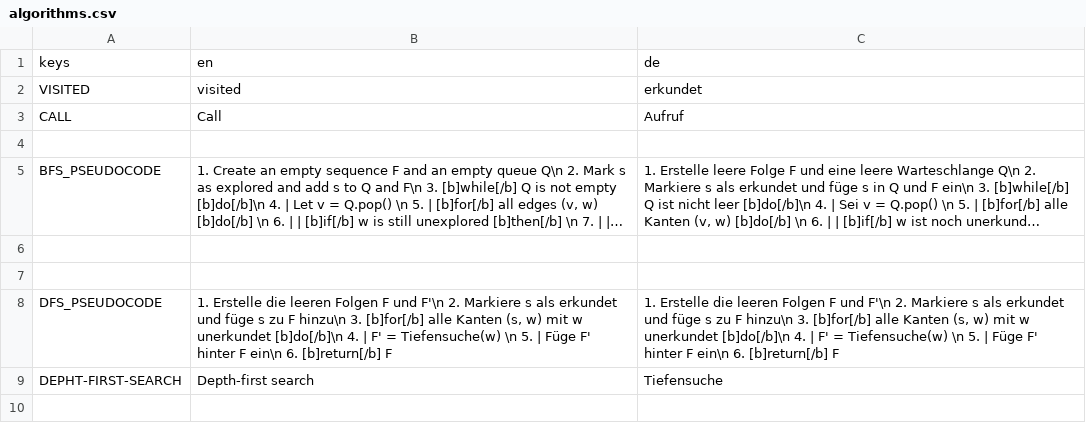
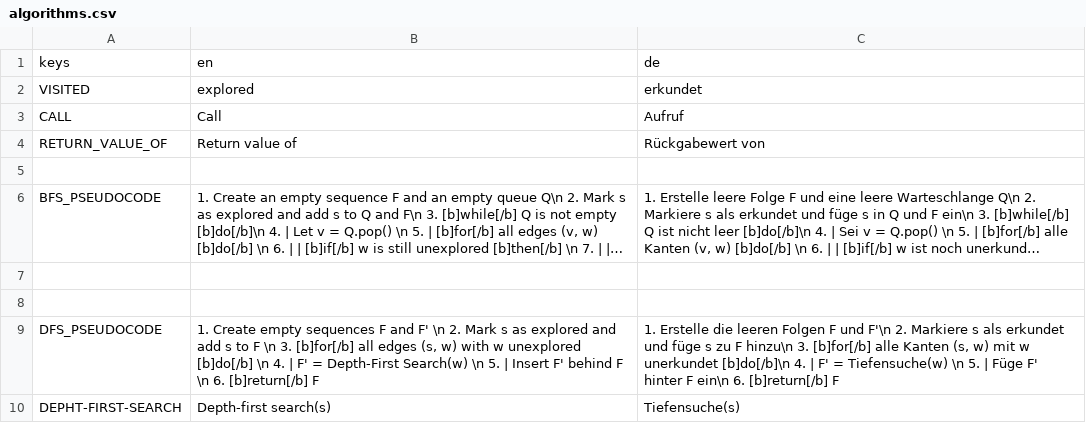
Before and after one commit to cppcake/visu_alpro, a CSV file: local/algorithms.csv, drawn as a sheet; long unchanged cells end in …; addresses are those after the commit; the diff names each change by its address in the sheet, - before the commit and + after, or states it on an @@ line.

```diff
--- a/local/algorithms.csv
+++ b/local/algorithms.csv
-B2: visited
+B2: explored
+row 4: RETURN_VALUE_OF | Return value of | Rückgabewert von
-B9: 1. Erstelle die leeren Folgen F und F'\n 2. Markiere s als erkundet und füge s zu F hinzu\n 3. [b]for[/b] alle Kanten (s, w) mit w unerkundet [b]do[/b]\n 4. | F' = Tiefensuche(w) \n 5. | Füge F' hinter F ein\n 6. [b]return[/b]…
+B9: 1. Create empty sequences F and F' \n 2. Mark s as explored and add s to F \n 3. [b]for[/b] all edges (s, w) with w unexplored [b]do[/b] \n 4. | F' = Depth-First Search(w) \n 5. | Insert F' behind F \n 6. [b]return[/b]…
-B10: Depth-first search
+B10: Depth-first search(s)
-C10: Tiefensuche
+C10: Tiefensuche(s)
```
Also changed, not shown: 4 other files.
